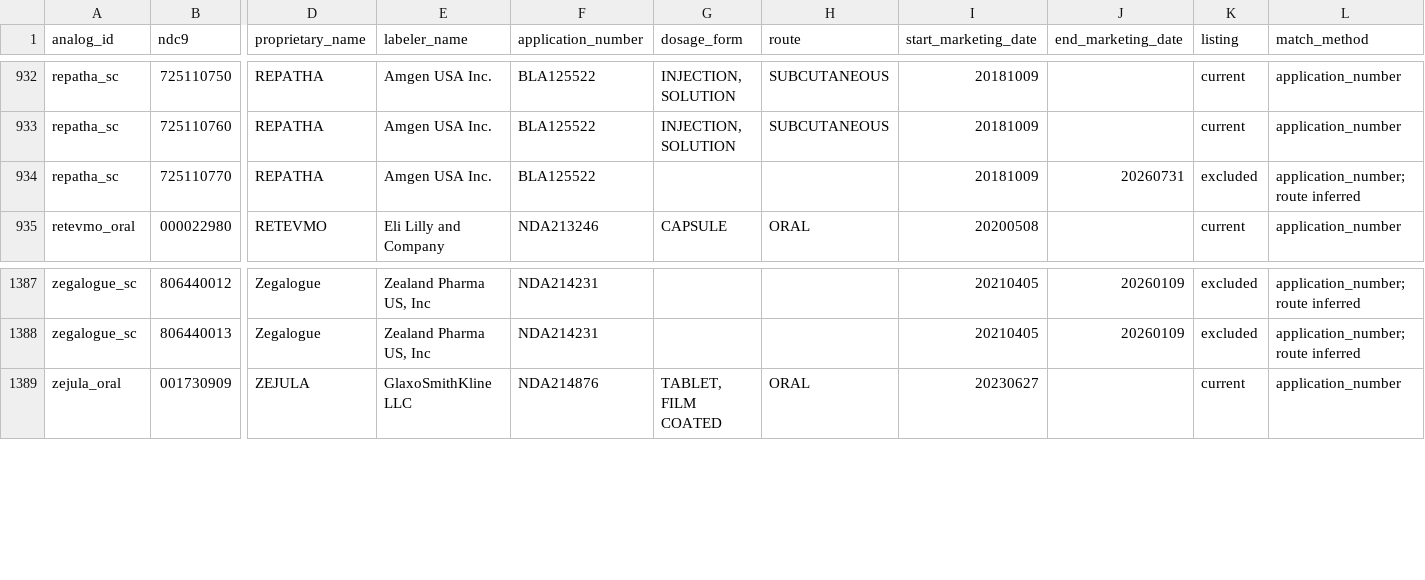
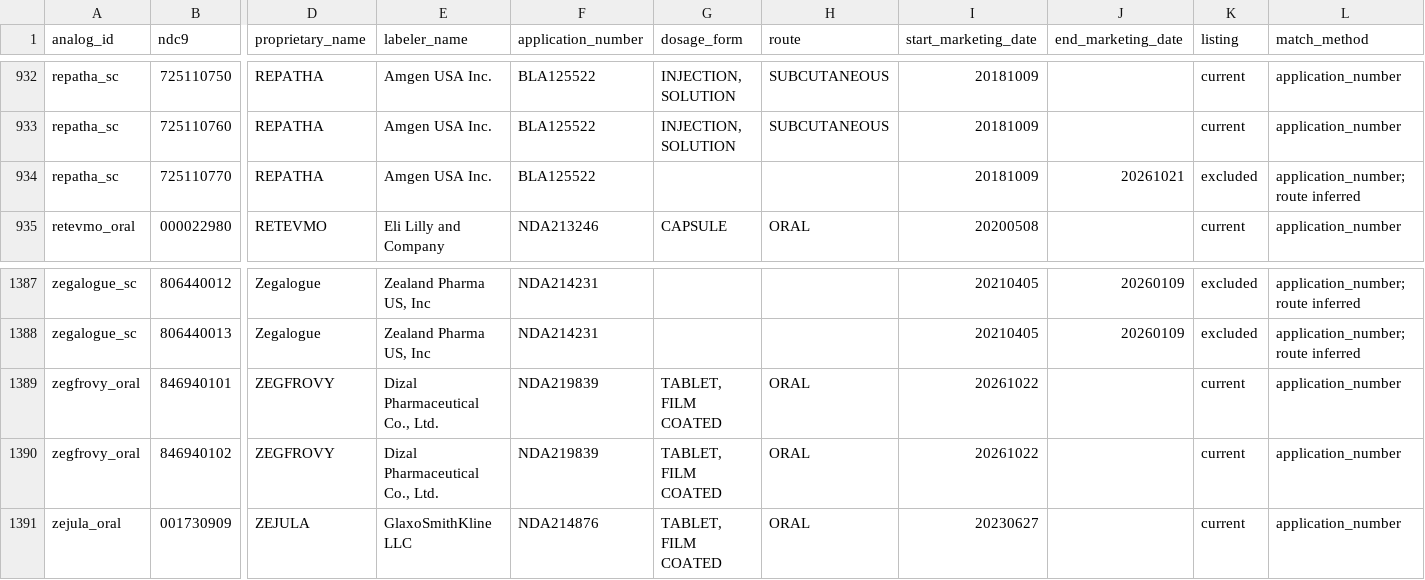
Before and after one commit to gracey0630/pharma-phriends, a CSV file: data/processed/ndc_map.csv, drawn as a sheet; only a part is shown, gaps mark what is left out; rows hold the shown columns only; the diff names each change by its address in the sheet, - before the commit and + after, or states it on an @@ line.

```diff
--- a/data/processed/ndc_map.csv
+++ b/data/processed/ndc_map.csv
-J934 (end_marketing_date): 20260731
+J934 (end_marketing_date): 20261021
+row 1389: zegfrovy_oral | 846940101 | ZEGFROVY | Dizal Pharmaceutical Co., Ltd. | NDA219839 | TABLET, FILM COATED | ORAL | 20261022 |  | current | application_number
+row 1390: zegfrovy_oral | 846940102 | ZEGFROVY | Dizal Pharmaceutical Co., Ltd. | NDA219839 | TABLET, FILM COATED | ORAL | 20261022 |  | current | application_number
```
Also changed, not shown: data/processed/analogs.csv, data/processed/candidate_pool.csv, 8 other files.
